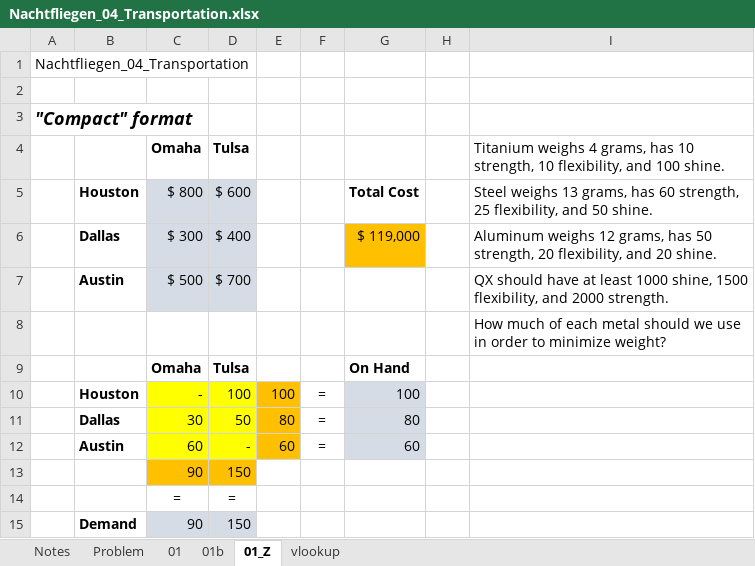
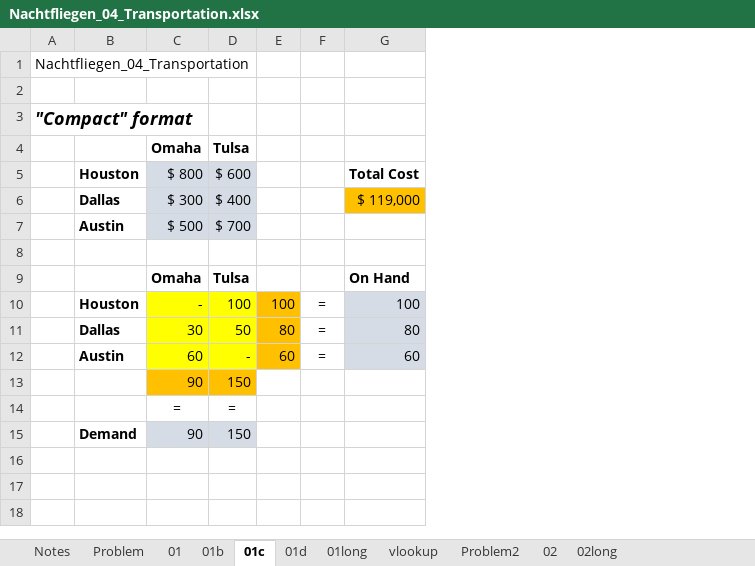
Before and after one commit to brentreeves/ManagementScience, an Excel workbook: 01_Linear/Nachtfliegen_04_Transportation.xlsx, sheet 01c, drawn as a sheet; values as stored, in another font and other column widths than the file's, no borders; the diff names each change by its address in the sheet, - before the commit and + after, or states it on an @@ line.

Commit message:
transportation long

```diff
--- a/01_Linear/Nachtfliegen_04_Transportation.xlsx (sheet 01c)
+++ b/01_Linear/Nachtfliegen_04_Transportation.xlsx (sheet 01c)
-sheet tab: 01_Z
+sheet tab: 01c
+sheet tab: 01d
+sheet tab: 01long
+sheet tab: Problem2
+sheet tab: 02
+sheet tab: 02long
-column H, empty
-column I, rows 4-8: Titanium weighs 4 grams, has 10 strength, 10 flexibility, and 100 shine. | Steel weighs 13 grams, has 60 strength, 25 flexibility, and 50 shine. | Aluminum weighs 12 grams, has 50 strength, 20 flexibility, and 20 shine. | QX should have at least 1000 shine, 1500 flexibility, and 2000 strength. | How much of each metal should we use in order to minimize weight?
```
Also changed, not shown: charts or pictures, 01_Linear/Quiz_minimize_key.xlsx, homework/HW_060_Quads_ChangingDataValues.xlsx, 6 other files.
